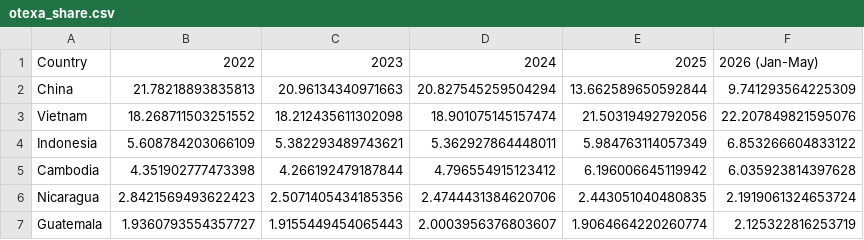
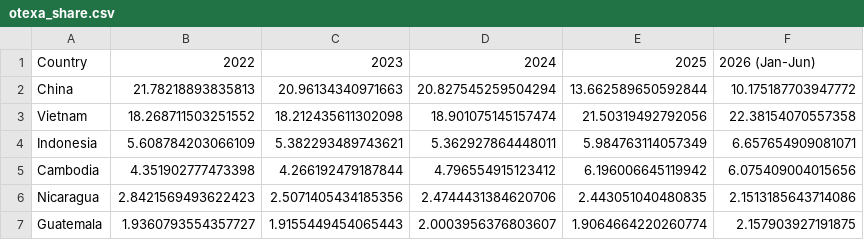
Before and after one commit to Joshua594594/us-retail-dashboard, a CSV file: otexa_share.csv, drawn as a sheet.

```diff
--- a/otexa_share.csv
+++ b/otexa_share.csv
@@ -1,7 +1,7 @@
-Country,2022,2023,2024,2025,2026 (Jan-May)
-China,21.78218893835813,20.96134340971663,20.827545259504294,13.662589650592844,9.741293564225309
-Vietnam,18.268711503251552,18.212435611302098,18.901075145157474,21.50319492792056,22.207849821595076
-Indonesia,5.608784203066109,5.382293489743621,5.362927864448011,5.984763114057349,6.853266604833122
-Cambodia,4.351902777473398,4.266192479187844,4.796554915123412,6.196006645119942,6.035923814397628
-Nicaragua,2.8421569493622423,2.5071405434185356,2.4744431384620706,2.443051040480835,2.1919061324653724
-Guatemala,1.9360793554357727,1.9155449454065443,2.0003956376803607,1.9064664220260774,2.125322816253719
+Country,2022,2023,2024,2025,2026 (Jan-Jun)
+China,21.78218893835813,20.96134340971663,20.827545259504294,13.662589650592844,10.175187703947772
+Vietnam,18.268711503251552,18.212435611302098,18.901075145157474,21.50319492792056,22.38154070557358
+Indonesia,5.608784203066109,5.382293489743621,5.362927864448011,5.984763114057349,6.657654909081071
+Cambodia,4.351902777473398,4.266192479187844,4.796554915123412,6.196006645119942,6.075409004015656
+Nicaragua,2.8421569493622423,2.5071405434185356,2.4744431384620706,2.443051040480835,2.1513185643714086
+Guatemala,1.9360793554357727,1.9155449454065443,2.0003956376803607,1.9064664220260774,2.157903927191875
```
Also changed, not shown: otexa_yoy.csv, 1 other file.
